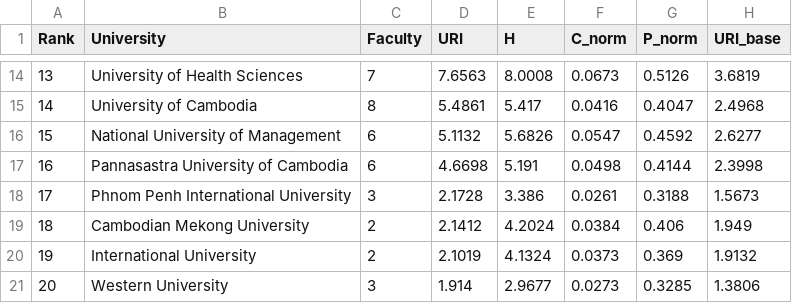
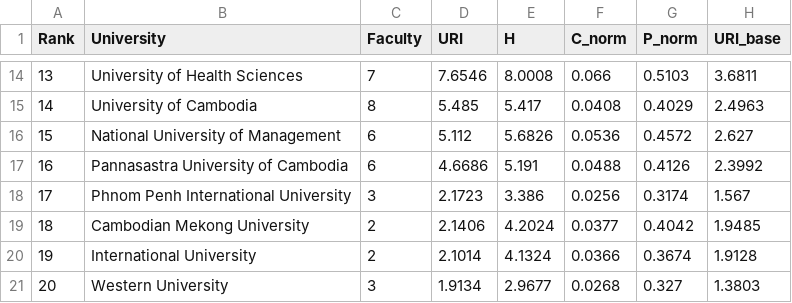
Before and after one commit to icantseesharptoo/camboda-sci-rank, a CSV file: rankings_summary.csv, drawn as a sheet; only a part is shown, gaps mark what is left out; the diff covers the shown part only; the diff names each change by its address in the sheet, - before the commit and + after, or states it on an @@ line.

```diff
--- a/rankings_summary.csv
+++ b/rankings_summary.csv
-D14 (URI): 7.6563
+D14 (URI): 7.6546
-F14 (C_norm): 0.0673
+F14 (C_norm): 0.066
-G14 (P_norm): 0.5126
+G14 (P_norm): 0.5103
-H14 (URI_base): 3.6819
+H14 (URI_base): 3.6811
-D15 (URI): 5.4861
+D15 (URI): 5.485
-F15 (C_norm): 0.0416
+F15 (C_norm): 0.0408
-G15 (P_norm): 0.4047
+G15 (P_norm): 0.4029
-H15 (URI_base): 2.4968
+H15 (URI_base): 2.4963
-D16 (URI): 5.1132
+D16 (URI): 5.112
-F16 (C_norm): 0.0547
+F16 (C_norm): 0.0536
-G16 (P_norm): 0.4592
+G16 (P_norm): 0.4572
-H16 (URI_base): 2.6277
+H16 (URI_base): 2.627
-D17 (URI): 4.6698
+D17 (URI): 4.6686
-F17 (C_norm): 0.0498
+F17 (C_norm): 0.0488
-G17 (P_norm): 0.4144
+G17 (P_norm): 0.4126
-H17 (URI_base): 2.3998
+H17 (URI_base): 2.3992
-D18 (URI): 2.1728
+D18 (URI): 2.1723
-F18 (C_norm): 0.0261
+F18 (C_norm): 0.0256
-G18 (P_norm): 0.3188
+G18 (P_norm): 0.3174
-H18 (URI_base): 1.5673
+H18 (URI_base): 1.567
-D19 (URI): 2.1412
+D19 (URI): 2.1406
-F19 (C_norm): 0.0384
+F19 (C_norm): 0.0377
-G19 (P_norm): 0.406
+G19 (P_norm): 0.4042
-H19 (URI_base): 1.949
+H19 (URI_base): 1.9485
-D20 (URI): 2.1019
+D20 (URI): 2.1014
-F20 (C_norm): 0.0373
+F20 (C_norm): 0.0366
-G20 (P_norm): 0.369
+G20 (P_norm): 0.3674
-H20 (URI_base): 1.9132
+H20 (URI_base): 1.9128
-D21 (URI): 1.914
+D21 (URI): 1.9134
-F21 (C_norm): 0.0273
+F21 (C_norm): 0.0268
-G21 (P_norm): 0.3285
+G21 (P_norm): 0.327
-H21 (URI_base): 1.3806
+H21 (URI_base): 1.3803
```
Also changed, not shown: 106 edited cells elsewhere in this file, scholar_full_sync_output.csv, 2 other files.
